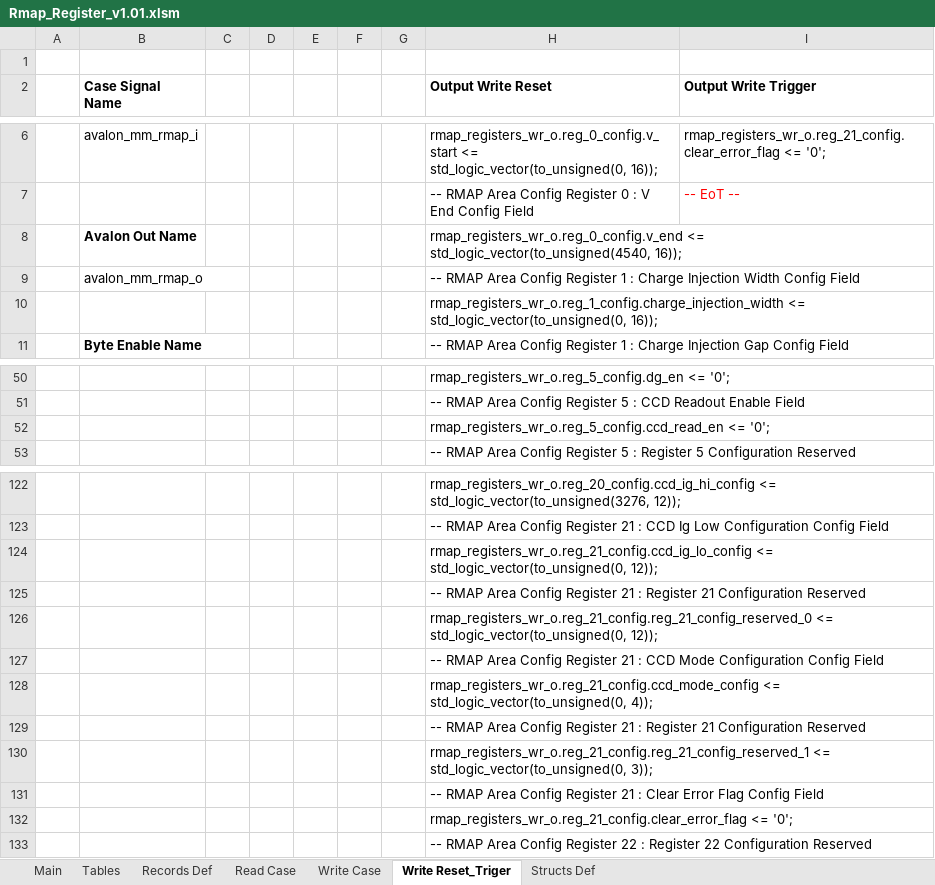
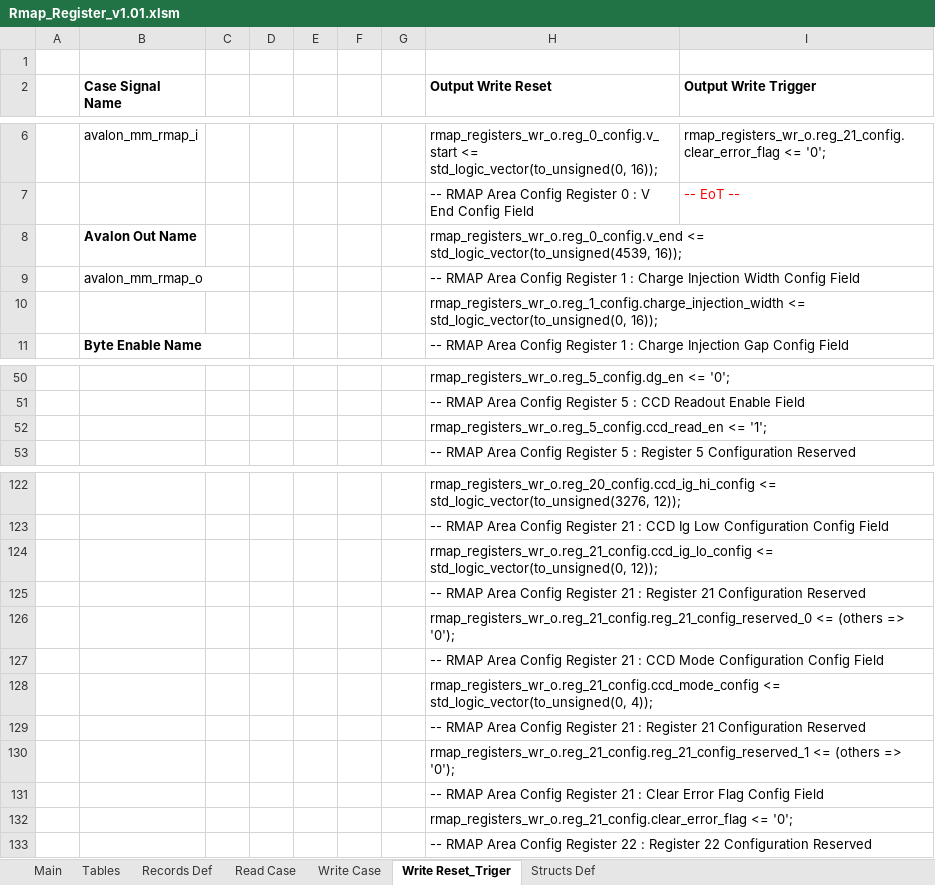
Before and after one commit to NSEE/SimuCam_Development_NFEE, an Excel workbook: FPGA_Developments/RMAP_Memory_NFEE_Area/References/Rmap_Register_v1.01.xlsm, sheet Write Reset_Triger, drawn as a sheet; only a part is shown, gaps mark what is left out; values as stored, in another font and other column widths than the file's, no borders; charts and pictures not drawn; the diff names each change by its address in the sheet, - before the commit and + after, or states it on an @@ line.

```diff
--- a/FPGA_Developments/RMAP_Memory_NFEE_Area/References/Rmap_Register_v1.01.xlsm (sheet Write Reset_Triger)
+++ b/FPGA_Developments/RMAP_Memory_NFEE_Area/References/Rmap_Register_v1.01.xlsm (sheet Write Reset_Triger)
-H8 (Output Write Reset): rmap_registers_wr_o.reg_0_config.v_end <= std_logic_vector(to_unsigned(4540, 16));
+H8 (Output Write Reset): rmap_registers_wr_o.reg_0_config.v_end <= std_logic_vector(to_unsigned(4539, 16));
-H52 (Output Write Reset): rmap_registers_wr_o.reg_5_config.ccd_read_en <= '0';
+H52 (Output Write Reset): rmap_registers_wr_o.reg_5_config.ccd_read_en <= '1';
-H126 (Output Write Reset): rmap_registers_wr_o.reg_21_config.reg_21_config_reserved_0 <= std_logic_vector(to_unsigned(0, 12));
+H126 (Output Write Reset): rmap_registers_wr_o.reg_21_config.reg_21_config_reserved_0 <= (others => '0');
-H130 (Output Write Reset): rmap_registers_wr_o.reg_21_config.reg_21_config_reserved_1 <= std_logic_vector(to_unsigned(0, 3));
+H130 (Output Write Reset): rmap_registers_wr_o.reg_21_config.reg_21_config_reserved_1 <= (others => '0');
```
Also changed, not shown: sheet Main, FPGA_Developments/RMAP_Memory_NFEE_Area/References/Rmap_MemArea_v1.01.xlsm, 46 other files.
